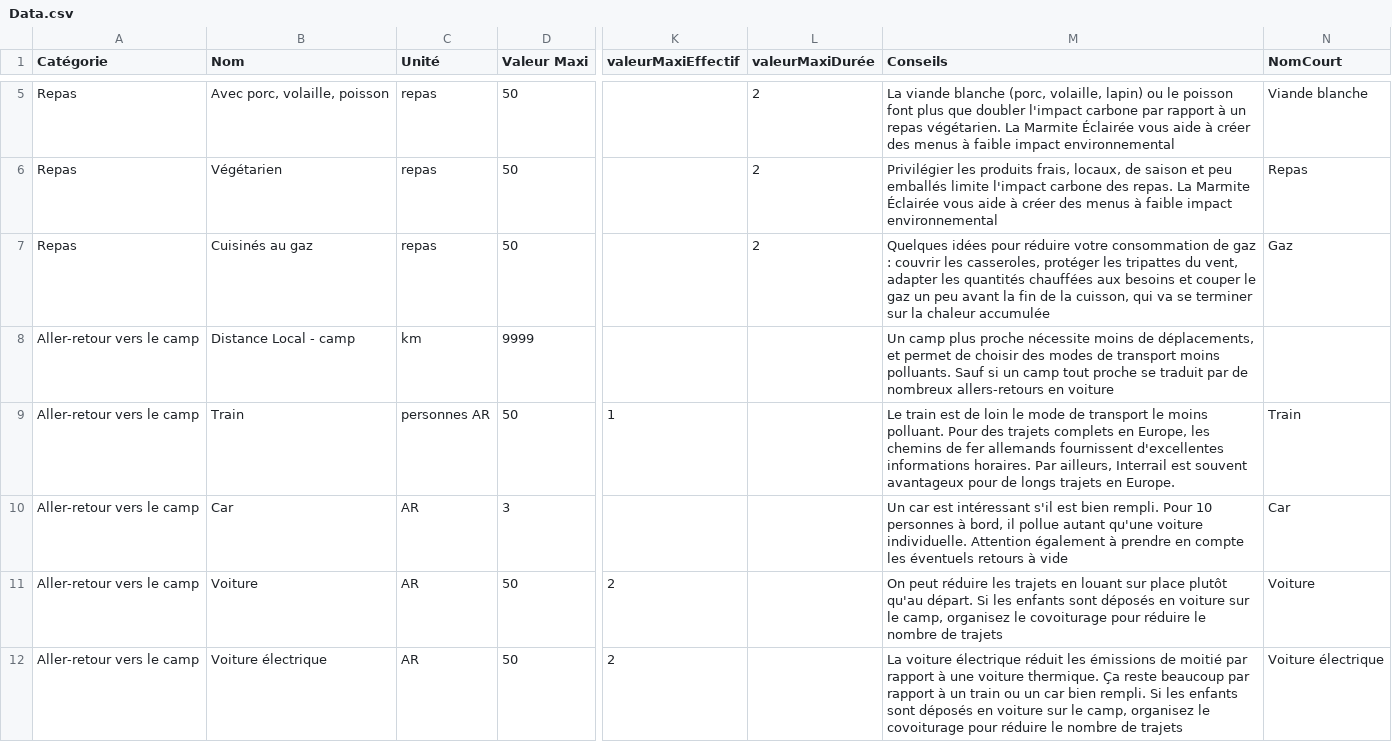
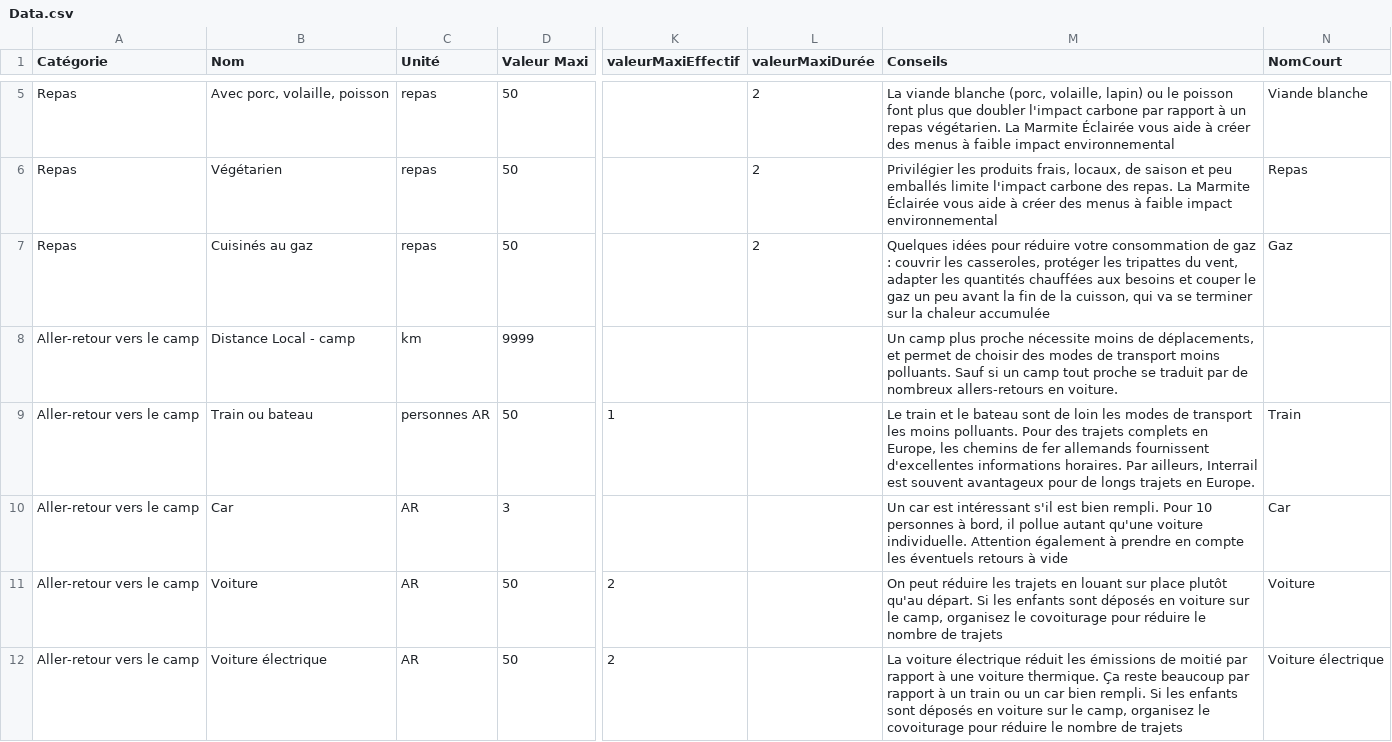
Before and after one commit to jeromekasparian/BilanCO2, a CSV file: VersionApple/fr.lproj/Data.csv, drawn as a sheet; only a part is shown, gaps mark what is left out; the diff covers the shown part only; the diff names each change by its address in the sheet, - before the commit and + after, or states it on an @@ line.

```diff
--- a/VersionApple/fr.lproj/Data.csv
+++ b/VersionApple/fr.lproj/Data.csv
-M8 (Conseils): …allers-retours en voiture
+M8 (Conseils): …allers-retours en voiture.
-B9 (Nom): Train
+B9 (Nom): Train ou bateau
-M9 (Conseils): Le train est de loin le mode de transport le moins polluant. Pour des…
+M9 (Conseils): Le train et le bateau sont de loin les modes de transport les moins polluants. Pour des…
```
Also changed, not shown: 1 removed row elsewhere in this file, VersionApple/en.lproj/Data.csv, 8 other files.
